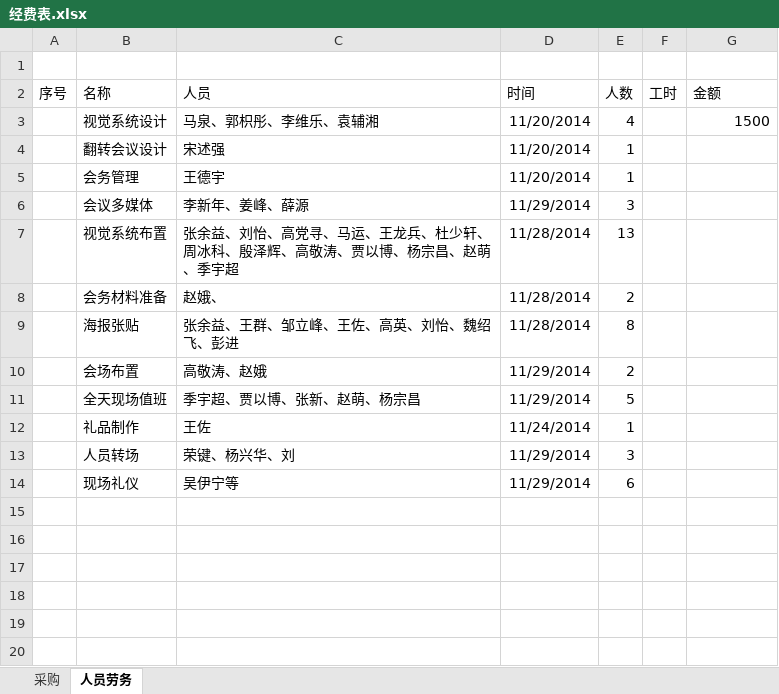
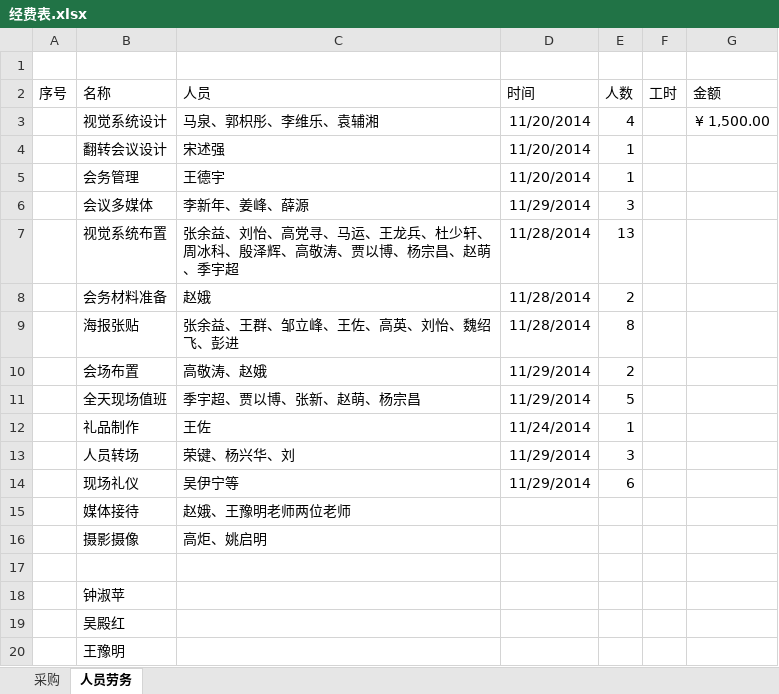
Before and after one commit to woodyme/i.center_my_workzone, an Excel workbook: 创客论坛/经费/经费表.xlsx, sheet 人员劳务, drawn as a sheet; values as stored, in another font and other column widths than the file's, no borders; the diff names each change by its address in the sheet, - before the commit and + after, or states it on an @@ line.

```diff
--- a/创客论坛/经费/经费表.xlsx (sheet 人员劳务)
+++ b/创客论坛/经费/经费表.xlsx (sheet 人员劳务)
-G3 (金额): 1500
+G3 (金额): ¥ 1,500.00
-C8 (人员): 赵娥、
+C8 (人员): 赵娥
+row 15:  | 媒体接待 | 赵娥、王豫明老师两位老师
+row 16:  | 摄影摄像 | 高炬、姚启明
+row 17: (empty)
+row 18:  | 钟淑苹
+row 19:  | 吴殿红
+row 20:  | 王豫明
```
Also changed, not shown: sheet 采购, formulas that keep their value.
